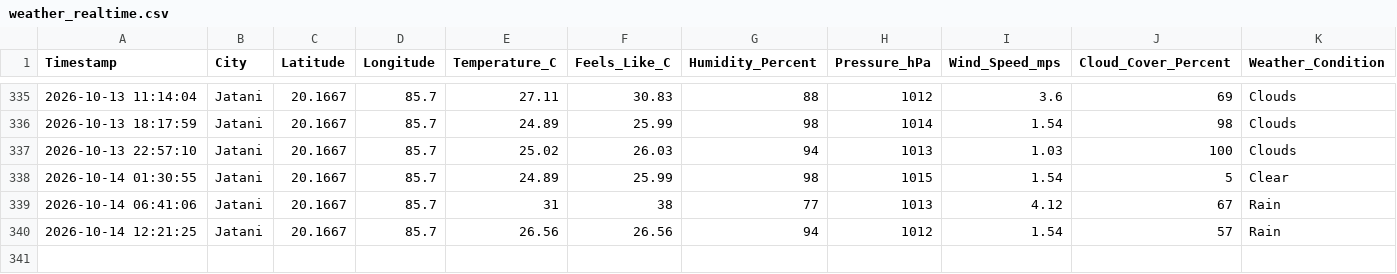
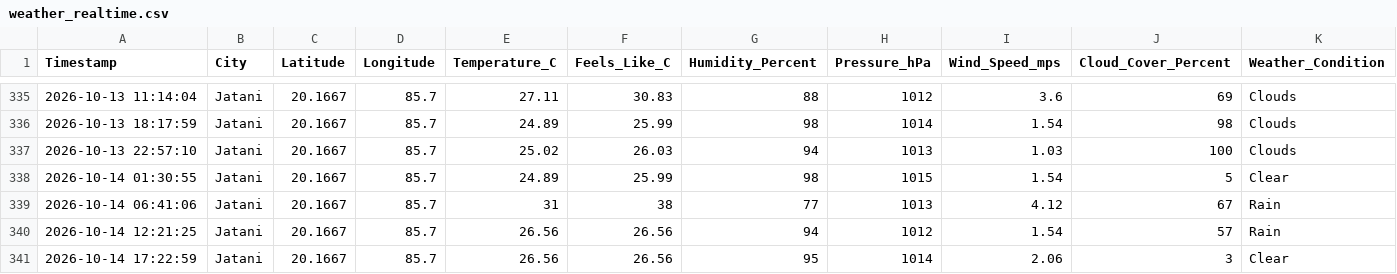
Before and after one commit to biswal-prem-5677/weather-realtime, a CSV file: weather_realtime.csv, drawn as a sheet; only a part is shown, gaps mark what is left out; rows hold the shown columns only; the diff names each change by its address in the sheet, - before the commit and + after, or states it on an @@ line.

```diff
--- a/weather_realtime.csv
+++ b/weather_realtime.csv
+row 341: 2026-10-14 17:22:59 | Jatani | 20.1667 | 85.7 | 26.56 | 26.56 | 95 | 1014 | 2.06 | 3 | Clear
```
